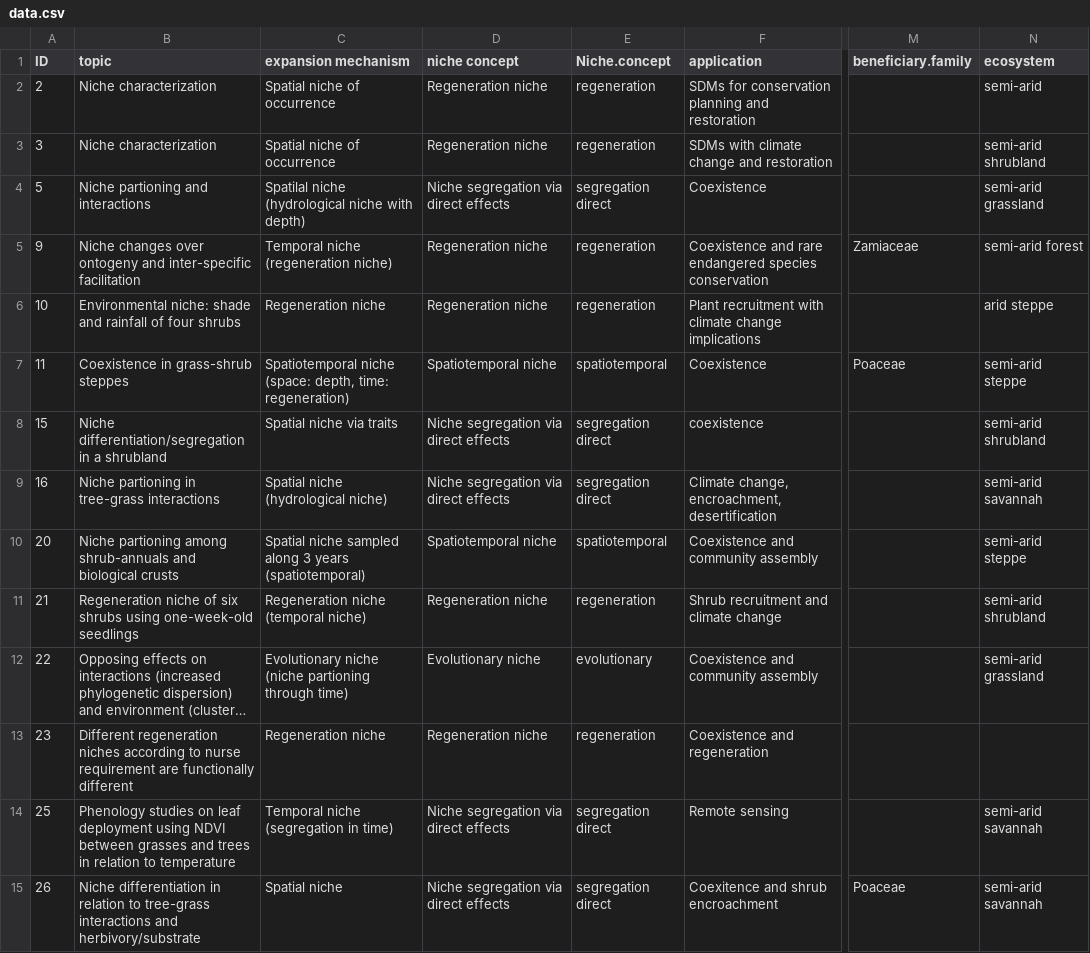
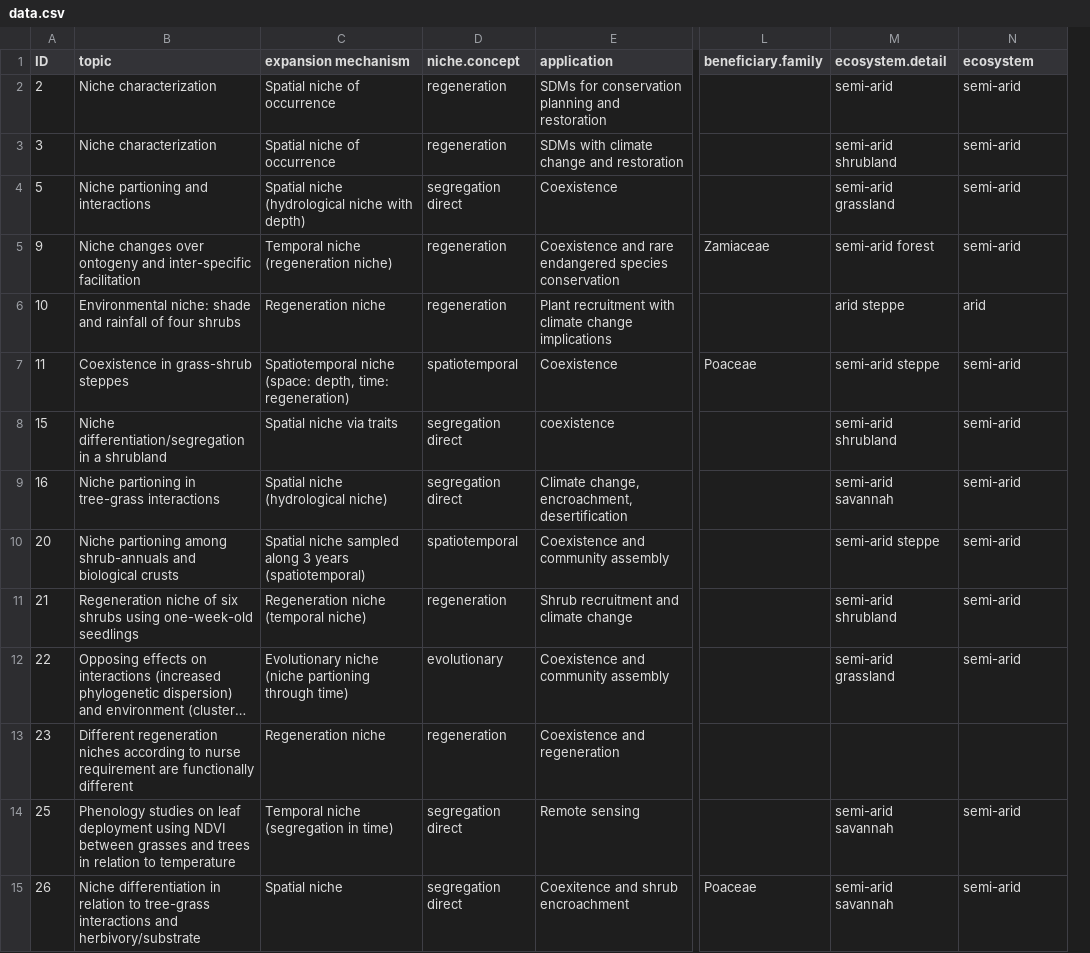
Before and after one commit to diegosotomayor/desert.niche.facilitation, a CSV file: data/data.csv, drawn as a sheet; only a part is shown, gaps mark what is left out; long unchanged cells end in …; removed rows and columns are numbered as before the commit, all else as after; the diff covers the shown part only; the diff names each change by its address in the sheet, - before the commit and + after, or states it on an @@ line.

```diff
--- a/data/data.csv
+++ b/data/data.csv
-column D (niche concept), rows 2-15: Regeneration niche | Regeneration niche | Niche segregation via direct effects | Regeneration niche | Regeneration niche | Spatiotemporal niche | Niche segregation via direct effects | Niche segregation via direct effects | Spatiotemporal niche | Regeneration niche | Evolutionary niche | Regeneration niche | Niche segregation via direct effects | Niche segregation via direct effects
+column M (ecosystem.detail), rows 2-15: semi-arid | semi-arid shrubland | semi-arid grassland | semi-arid forest | arid steppe | semi-arid steppe | semi-arid shrubland | semi-arid savannah | semi-arid steppe | semi-arid shrubland | semi-arid grassland |  | semi-arid savannah | semi-arid savannah
-D1: Niche.concept
+D1: niche.concept
-N3 (ecosystem): semi-arid shrubland
+N3 (ecosystem): semi-arid
-C4 (expansion mechanism): Spatilal niche (hydrological…
+C4 (expansion mechanism): Spatial niche (hydrological…
-N4 (ecosystem): semi-arid grassland
+N4 (ecosystem): semi-arid
-N5 (ecosystem): semi-arid forest
+N5 (ecosystem): semi-arid
-N6 (ecosystem): arid steppe
+N6 (ecosystem): arid
-N7 (ecosystem): semi-arid steppe
+N7 (ecosystem): semi-arid
-N8 (ecosystem): semi-arid shrubland
+N8 (ecosystem): semi-arid
-N9 (ecosystem): semi-arid savannah
+N9 (ecosystem): semi-arid
-N10 (ecosystem): semi-arid steppe
+N10 (ecosystem): semi-arid
-N11 (ecosystem): semi-arid shrubland
+N11 (ecosystem): semi-arid
-N12 (ecosystem): semi-arid grassland
+N12 (ecosystem): semi-arid
-N14:N15 (ecosystem): semi-arid savannah
+N14:N15 (ecosystem): semi-arid
```
Also changed, not shown: 15 edited cells elsewhere in this file, 3 other files.
